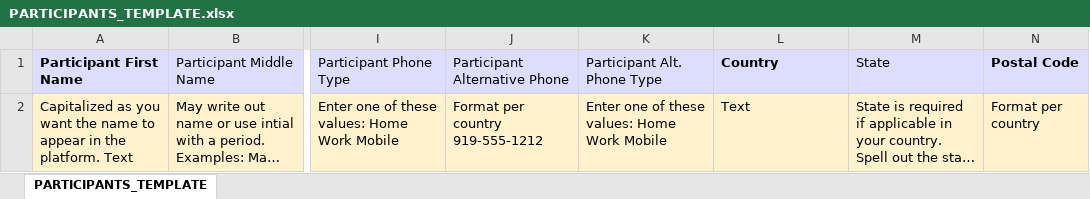
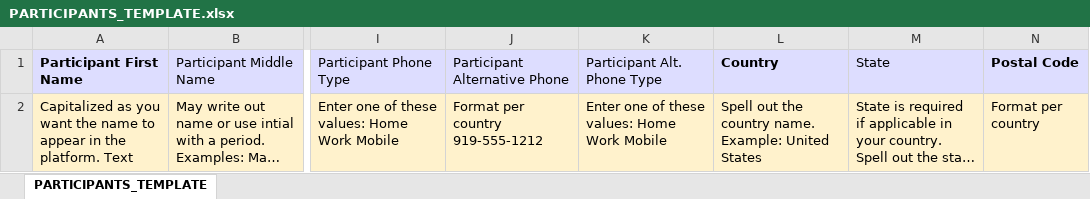
Before and after one commit to sureshm92/TestProject, an Excel workbook: force-app/main/default/staticresources/PARTICIPANTS_TEMPLATE.xlsx, sheet PARTICIPANTS_TEMPLATE, drawn as a sheet; only a part is shown, gaps mark what is left out; long unchanged cells end in …; values as stored, in another font and other column widths than the file's, no borders; the diff names each change by its address in the sheet, - before the commit and + after, or states it on an @@ line.

```diff
--- a/force-app/main/default/staticresources/PARTICIPANTS_TEMPLATE.xlsx (sheet PARTICIPANTS_TEMPLATE)
+++ b/force-app/main/default/staticresources/PARTICIPANTS_TEMPLATE.xlsx (sheet PARTICIPANTS_TEMPLATE)
-L2 (Country): Text
+L2 (Country): Spell out the country name. Example: United States
```
Also changed, not shown: 2 other files.
